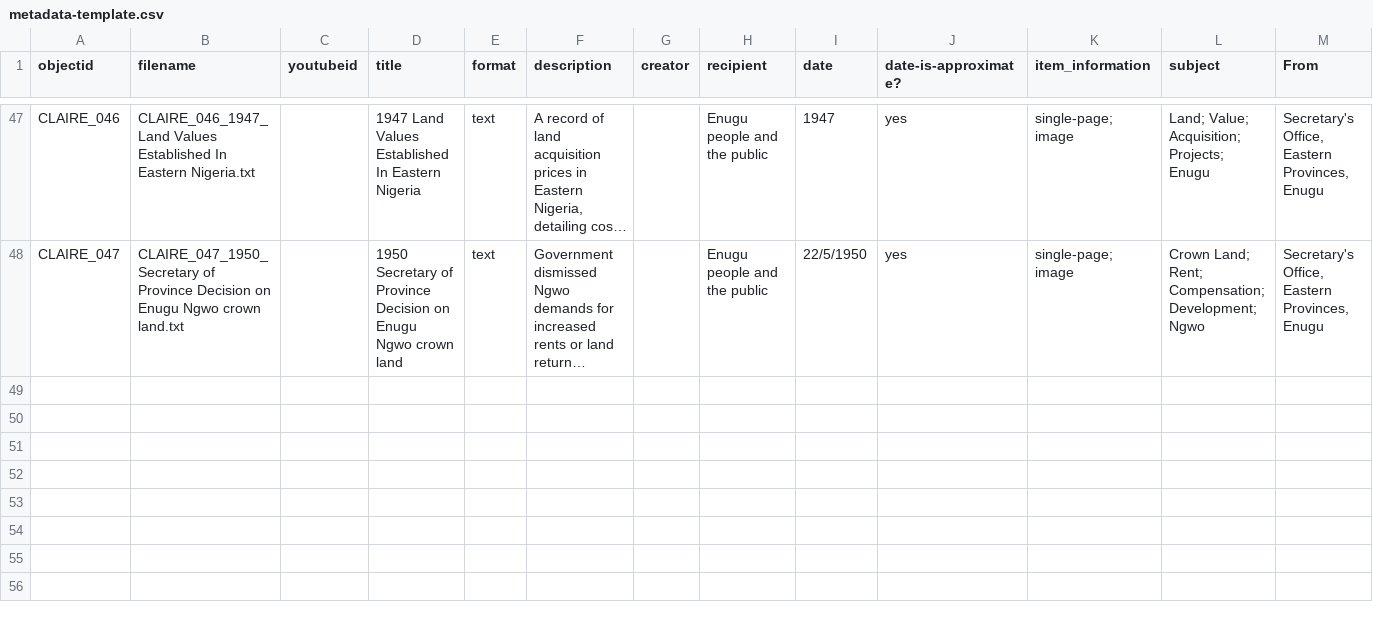
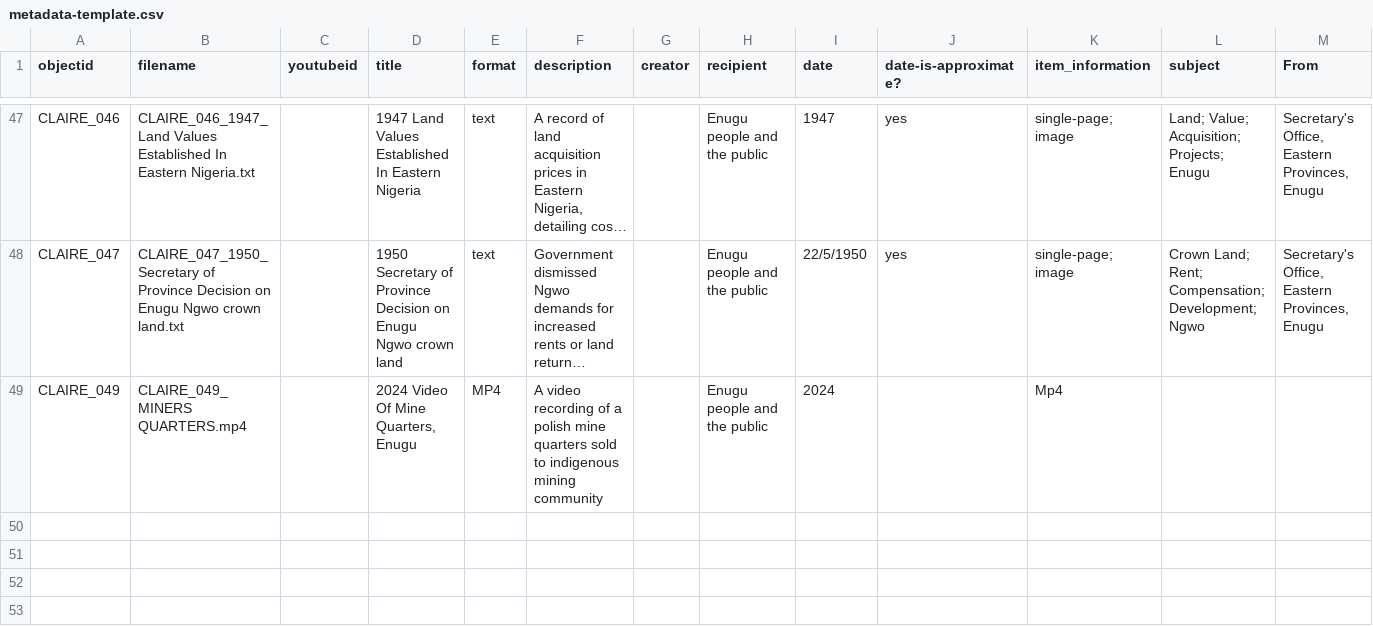
Before and after one commit to ABANDONEDMinesNigeria/CLAIRE, a CSV file: _data/metadata-template.csv, drawn as a sheet; only a part is shown, gaps mark what is left out; the shorter side is filled out with more unchanged rows; long unchanged cells end in …; rows hold the shown columns only; the diff names each change by its address in the sheet, - before the commit and + after, or states it on an @@ line.

```diff
--- a/_data/metadata-template.csv
+++ b/_data/metadata-template.csv
-row 49: (empty)
+row 49: CLAIRE_049 | CLAIRE_049_MINERS QUARTERS.mp4 |  | 2024 Video Of Mine Quarters, Enugu | MP4 | A video recording of a polish mine quarters sold to indigenous mining community |  | Enugu people and the public | 2024 |  | Mp4
```
Also changed, not shown: 2 other files.
